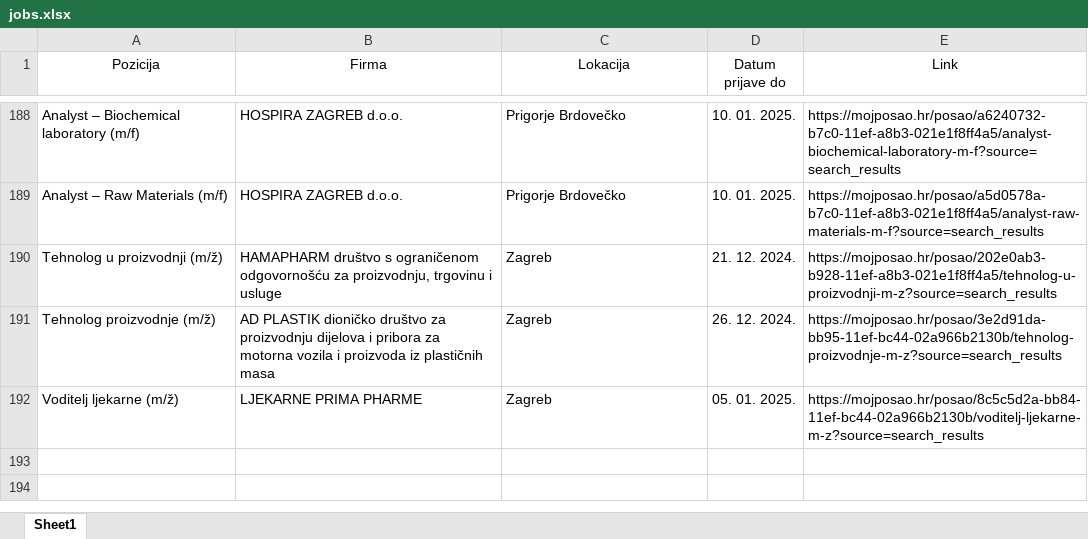
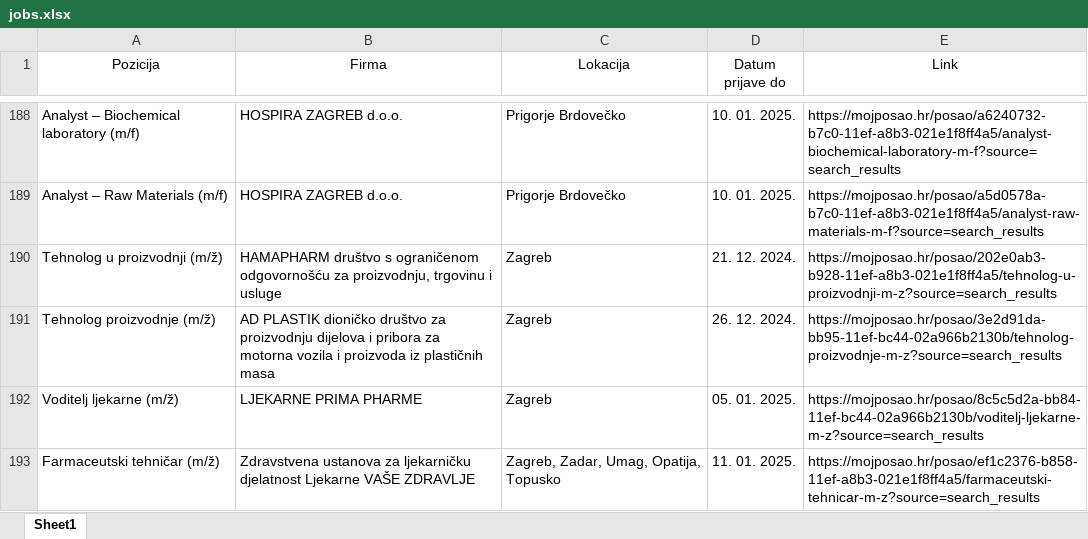
Before and after one commit to FraneCal/moj-posao-scraper, an Excel workbook: jobs.xlsx, sheet Sheet1, drawn as a sheet; only a part is shown, gaps mark what is left out; values as stored, in another font and other column widths than the file's, no borders; the diff names each change by its address in the sheet, - before the commit and + after, or states it on an @@ line.

```diff
--- a/jobs.xlsx (sheet Sheet1)
+++ b/jobs.xlsx (sheet Sheet1)
+row 193: Farmaceutski tehničar (m/ž) | Zdravstvena ustanova za ljekarničku djelatnost Ljekarne VAŠE ZDRAVLJE | Zagreb, Zadar, Umag, Opatija, Topusko | 11. 01. 2025. | https://mojposao.hr/posao/ef1c2376-b858-11ef-a8b3-021e1f8ff4a5/farmaceutski-tehnicar-m-z?source=search_results
```
